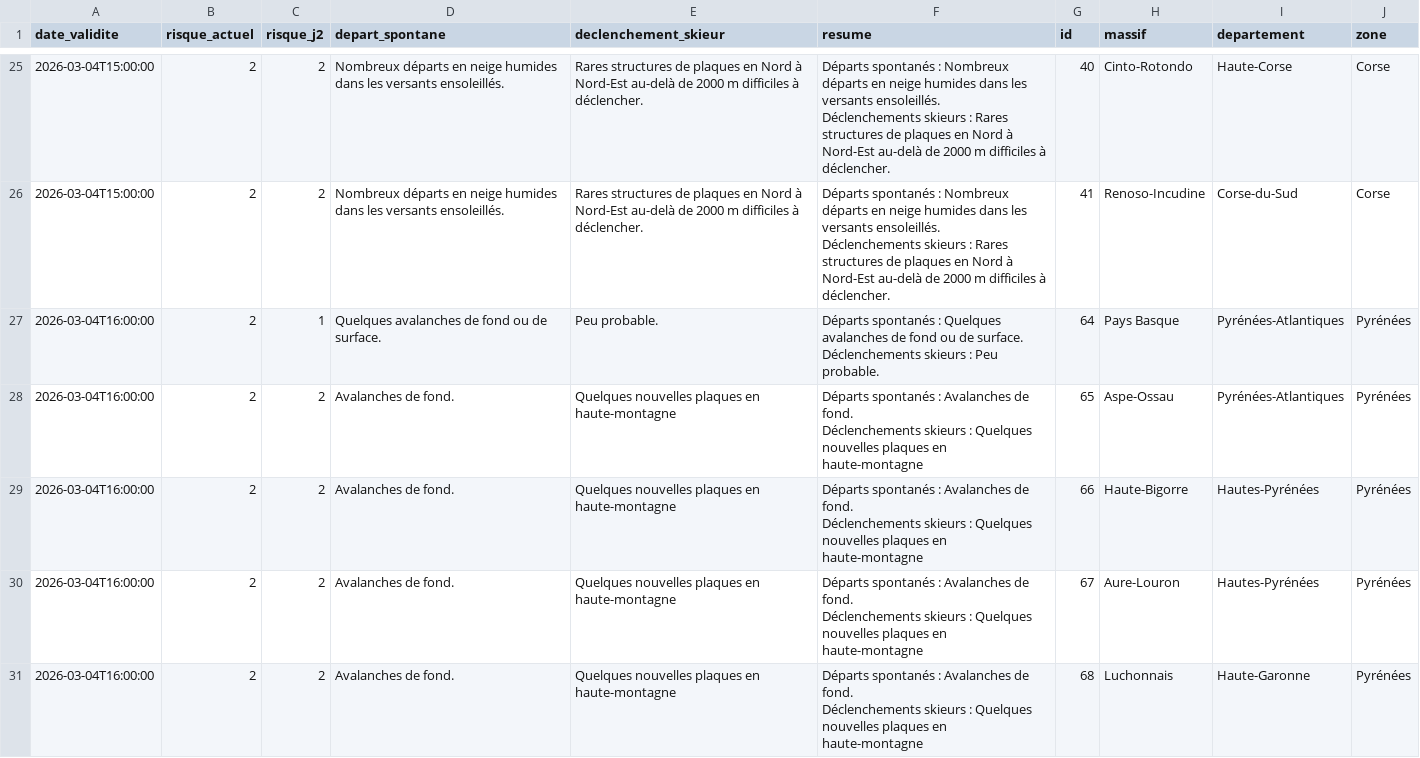
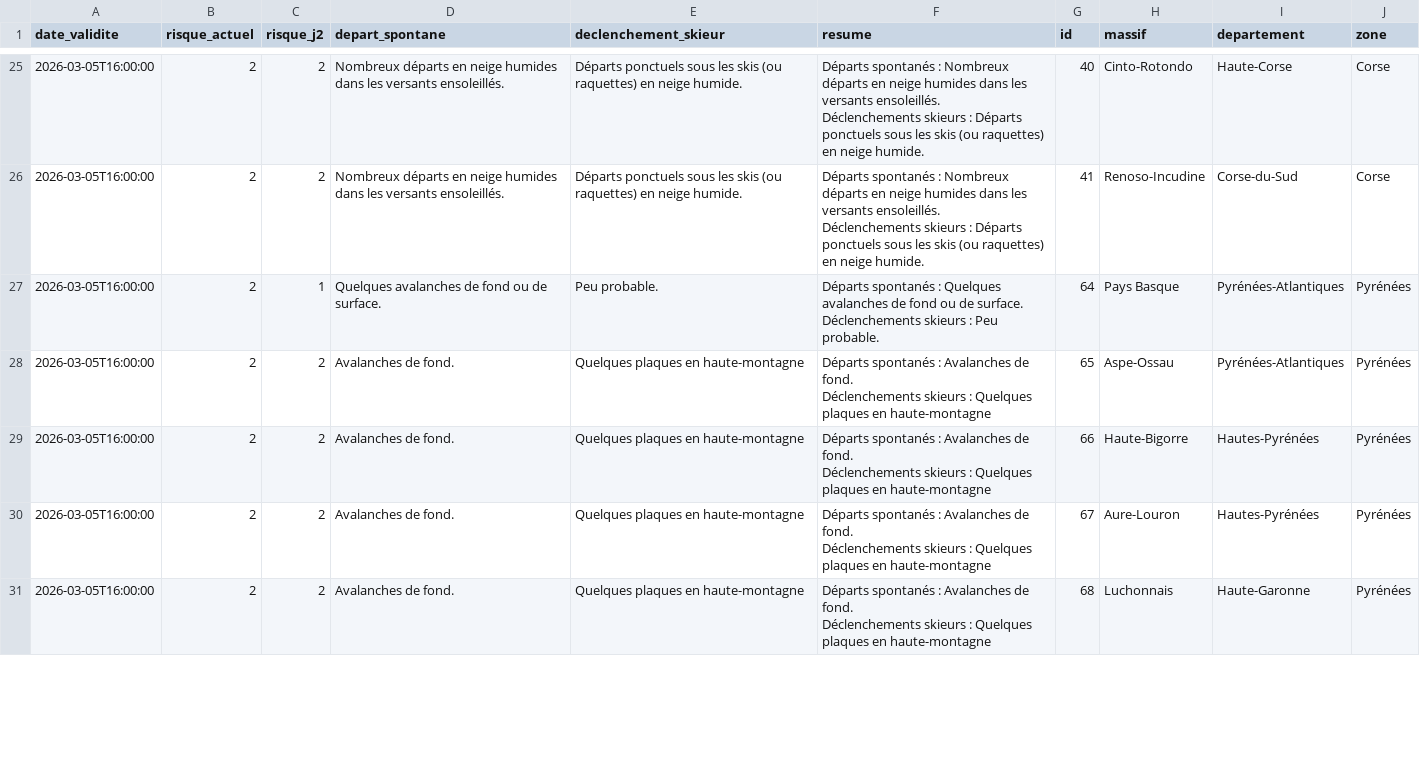
Before and after one commit to Tinevagio/Ski-touring-live, a CSV file: data/bera_latest.csv, drawn as a sheet; only a part is shown, gaps mark what is left out; the diff covers the shown part only; the diff names each change by its address in the sheet, - before the commit and + after, or states it on an @@ line.

```diff
--- a/data/bera_latest.csv
+++ b/data/bera_latest.csv
-A25:A26 (date_validite): 2026-03-04T15:00:00
+A25:A26 (date_validite): 2026-03-05T16:00:00
-E25:E26 (declenchement_skieur): Rares structures de plaques en Nord à Nord-Est au-delà de 2000 m difficiles à déclencher.
+E25:E26 (declenchement_skieur): Départs ponctuels sous les skis (ou raquettes) en neige humide.
-F25:F26 (resume): …skieurs : Rares structures de plaques en Nord à Nord-Est au-delà de 2000 m difficiles à déclencher.
+F25:F26 (resume): …skieurs : Départs ponctuels sous les skis (ou raquettes) en neige humide.
-A27:A31 (date_validite): 2026-03-04T16:00:00
+A27:A31 (date_validite): 2026-03-05T16:00:00
-E28:E31 (declenchement_skieur): Quelques nouvelles plaques en haute-montagne
+E28:E31 (declenchement_skieur): Quelques plaques en haute-montagne
-F28:F31 (resume): …: Quelques nouvelles plaques en…
+F28:F31 (resume): …: Quelques plaques en…
```
Also changed, not shown: 118 edited cells elsewhere in this file.
